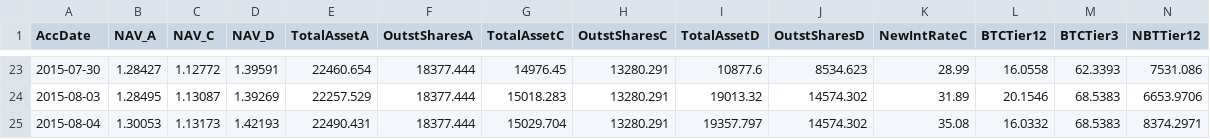
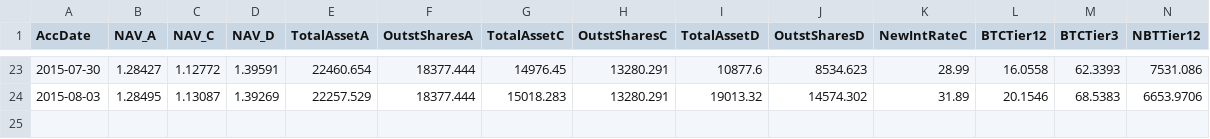
Before and after one commit to henrynu/NuLagoon, a CSV file: Reports/NetAssetValue.csv, drawn as a sheet; only a part is shown, gaps mark what is left out; rows hold the shown columns only; the diff names each change by its address in the sheet, - before the commit and + after, or states it on an @@ line.

```diff
--- a/Reports/NetAssetValue.csv
+++ b/Reports/NetAssetValue.csv
-row 25: 2015-08-04 | 1.30053 | 1.13173 | 1.42193 | 22490.431 | 18377.444 | 15029.704 | 13280.291 | 19357.797 | 14574.302 | 35.08 | 16.0332 | 68.5383 | 8374.2971
```
Also changed, not shown: Reports/UserPosition.csv, 6 other files.
